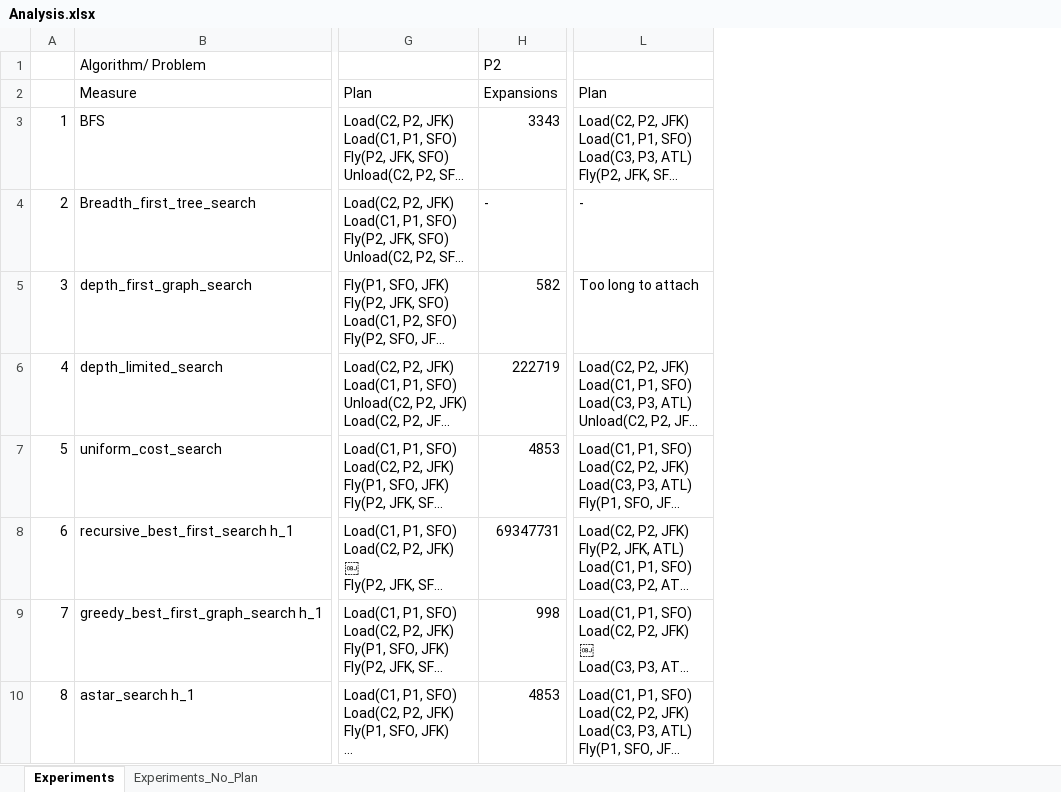
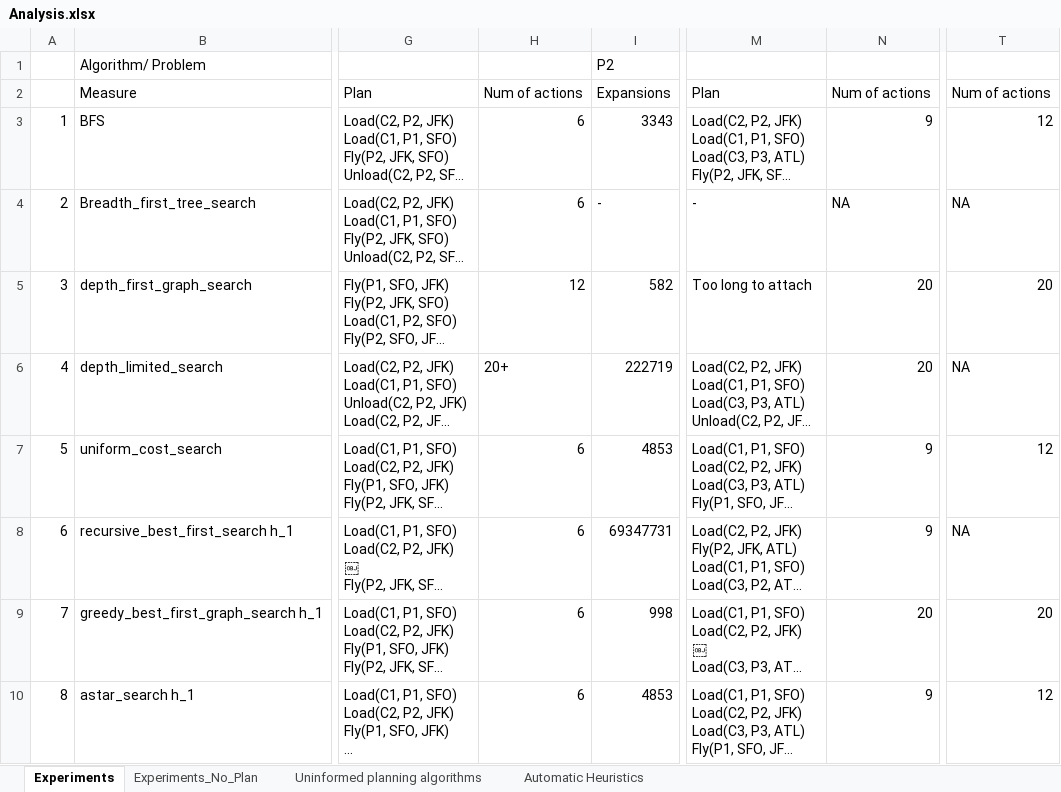
Before and after one commit to dserrano1524/AIND-Planning, an Excel workbook: Analysis.xlsx, sheet Experiments, drawn as a sheet; only a part is shown, gaps mark what is left out; long unchanged cells end in …; values as stored, in another font and other column widths than the file's, no cell formats; the diff covers the shown part only; the diff names each change by its address in the sheet, - before the commit and + after, or states it on an @@ line.

```diff
--- a/Analysis.xlsx (sheet Experiments)
+++ b/Analysis.xlsx (sheet Experiments)
+sheet tab: Uninformed planning algorithms
+sheet tab: Automatic Heuristics
+column H, rows 2-10: Num of actions | 6 | 6 | 12 | 20+ | 6 | 6 | 6 | 6
+column N, rows 2-10: Num of actions | 9 | NA | 20 | 20 | 9 | 9 | 20 | 9
+column T, rows 2-10: Num of actions | 12 | NA | 20 | NA | 12 | NA | 20 | 12
```
Also changed, not shown: 15 edited cells elsewhere in this sheet, sheet Experiments_No_Plan, cell formats, 3 other files.
